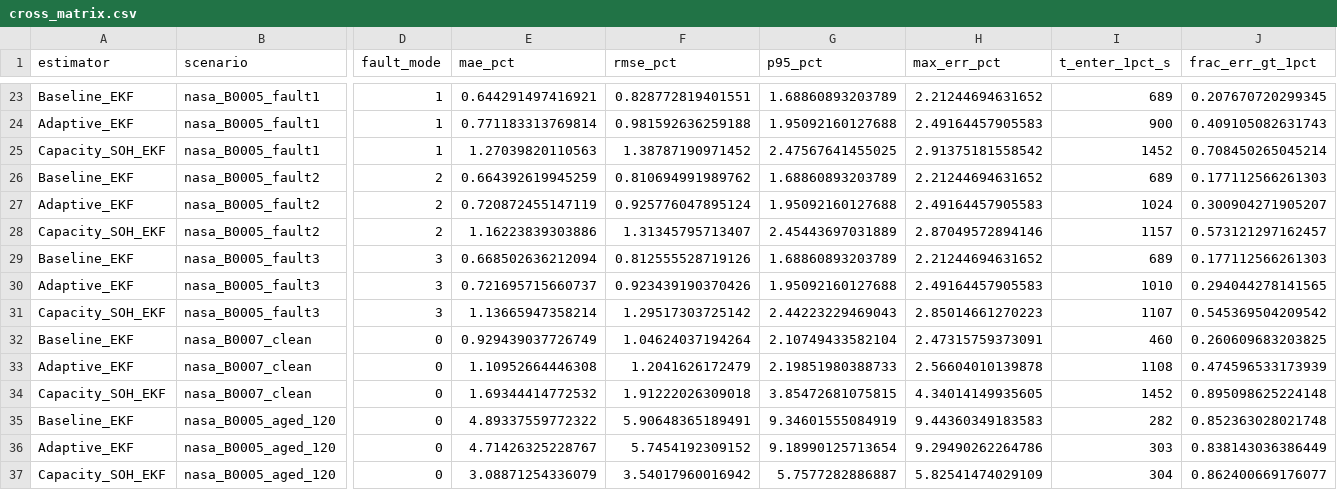
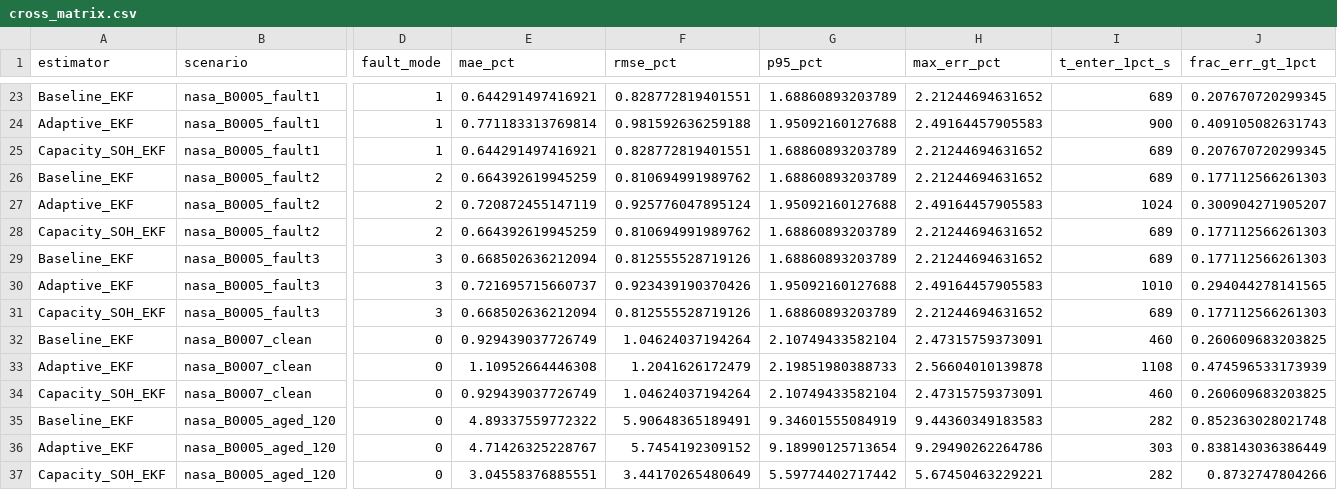
Before and after one commit to ByteBeast-1/aco-ekf-soc-estimation, a CSV file: simulink_matlab/results/cross_matrix.csv, drawn as a sheet; only a part is shown, gaps mark what is left out; the diff covers the shown part only; the diff names each change by its address in the sheet, - before the commit and + after, or states it on an @@ line.

```diff
--- a/simulink_matlab/results/cross_matrix.csv
+++ b/simulink_matlab/results/cross_matrix.csv
-E25 (mae_pct): 1.27039820110563
+E25 (mae_pct): 0.644291497416921
-F25 (rmse_pct): 1.38787190971452
+F25 (rmse_pct): 0.828772819401551
-G25 (p95_pct): 2.47567641455025
+G25 (p95_pct): 1.68860893203789
-H25 (max_err_pct): 2.91375181558542
+H25 (max_err_pct): 2.21244694631652
-I25 (t_enter_1pct_s): 1452
+I25 (t_enter_1pct_s): 689
-J25 (frac_err_gt_1pct): 0.708450265045214
+J25 (frac_err_gt_1pct): 0.207670720299345
-E28 (mae_pct): 1.16223839303886
+E28 (mae_pct): 0.664392619945259
-F28 (rmse_pct): 1.31345795713407
+F28 (rmse_pct): 0.810694991989762
-G28 (p95_pct): 2.45443697031889
+G28 (p95_pct): 1.68860893203789
-H28 (max_err_pct): 2.87049572894146
+H28 (max_err_pct): 2.21244694631652
-I28 (t_enter_1pct_s): 1157
+I28 (t_enter_1pct_s): 689
-J28 (frac_err_gt_1pct): 0.573121297162457
+J28 (frac_err_gt_1pct): 0.177112566261303
-E31 (mae_pct): 1.13665947358214
+E31 (mae_pct): 0.668502636212094
-F31 (rmse_pct): 1.29517303725142
+F31 (rmse_pct): 0.812555528719126
-G31 (p95_pct): 2.44223229469043
+G31 (p95_pct): 1.68860893203789
-H31 (max_err_pct): 2.85014661270223
+H31 (max_err_pct): 2.21244694631652
-I31 (t_enter_1pct_s): 1107
+I31 (t_enter_1pct_s): 689
-J31 (frac_err_gt_1pct): 0.545369504209542
+J31 (frac_err_gt_1pct): 0.177112566261303
-E34 (mae_pct): 1.69344414772532
+E34 (mae_pct): 0.929439037726749
-F34 (rmse_pct): 1.91222026309018
+F34 (rmse_pct): 1.04624037194264
-G34 (p95_pct): 3.85472681075815
+G34 (p95_pct): 2.10749433582104
-H34 (max_err_pct): 4.34014149935605
+H34 (max_err_pct): 2.47315759373091
-I34 (t_enter_1pct_s): 1452
+I34 (t_enter_1pct_s): 460
-J34 (frac_err_gt_1pct): 0.895098625224148
+J34 (frac_err_gt_1pct): 0.260609683203825
-E37 (mae_pct): 3.08871254336079
+E37 (mae_pct): 3.04558376885551
-F37 (rmse_pct): 3.54017960016942
+F37 (rmse_pct): 3.44170265480649
-G37 (p95_pct): 5.7577282886887
+G37 (p95_pct): 5.59774402717442
-H37 (max_err_pct): 5.82541474029109
+H37 (max_err_pct): 5.67450463229221
-I37 (t_enter_1pct_s): 304
+I37 (t_enter_1pct_s): 282
-J37 (frac_err_gt_1pct): 0.862400669176077
+J37 (frac_err_gt_1pct): 0.8732747804266
```
Also changed, not shown: 32 edited cells elsewhere in this file, simulink_matlab/results/bms_regression_results.csv, 8 other files.
